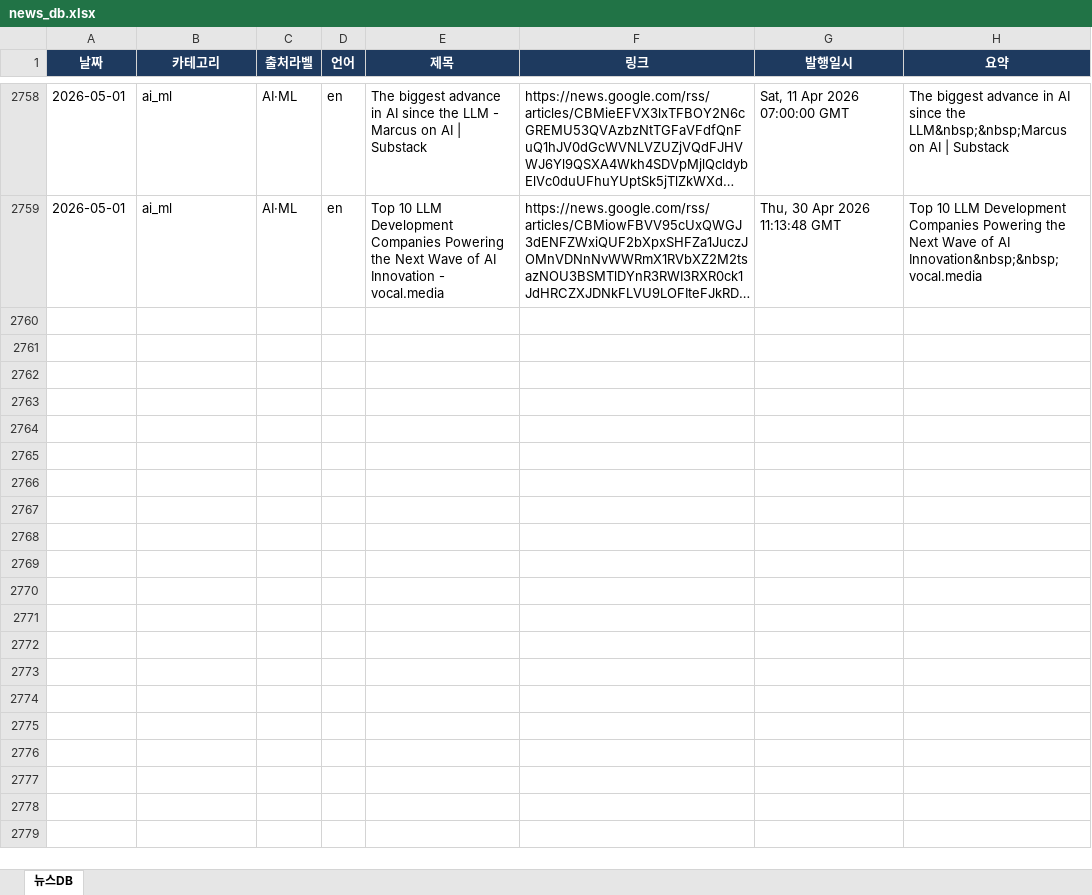
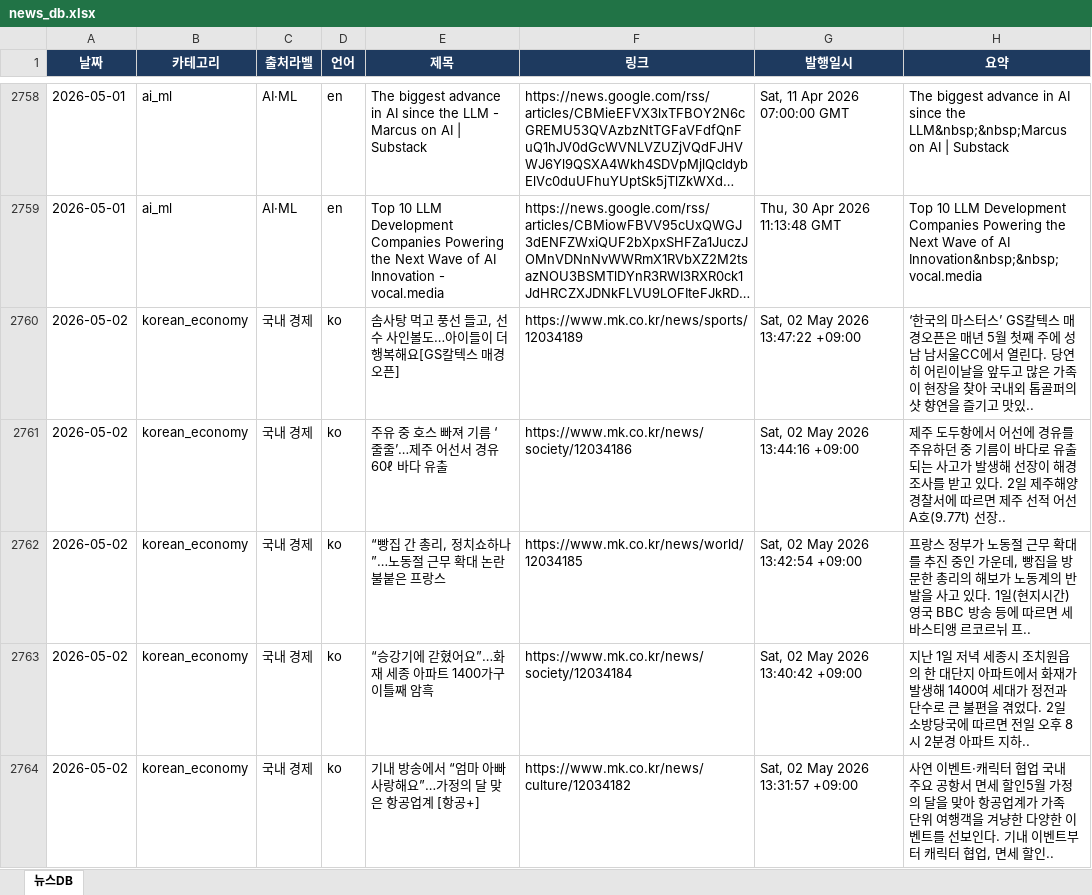
Before and after one commit to chamgil71/dailynews, an Excel workbook: storage/news_db.xlsx, sheet 뉴스DB, drawn as a sheet; only a part is shown, gaps mark what is left out; long unchanged cells end in …; values as stored, in another font and other column widths than the file's, no borders; the diff covers the shown part only; the diff names each change by its address in the sheet, - before the commit and + after, or states it on an @@ line.

```diff
--- a/storage/news_db.xlsx (sheet 뉴스DB)
+++ b/storage/news_db.xlsx (sheet 뉴스DB)
+row 2760: 2026-05-02 | korean_economy | 국내 경제 | ko | 솜사탕 먹고 풍선 들고, 선수 사인볼도…아이들이 더 행복해요[GS칼텍스 매경오픈] | https://www.mk.co.kr/news/sports/12034189 | Sat, 02 May 2026 13:47:22 +09:00 | ‘한국의 마스터스’ GS칼텍스 매경오픈은 매년 5월 첫째 주에 성남 남서울CC에서 열린다. 당연히 어린이날을 앞두고 많은 가족이 현장을 찾아 국내외 톱골퍼의 샷 향연을 즐기고 맛있..
+row 2761: 2026-05-02 | korean_economy | 국내 경제 | ko | 주유 중 호스 빠져 기름 ‘줄줄’…제주 어선서 경유 60ℓ 바다 유출 | https://www.mk.co.kr/news/society/12034186 | Sat, 02 May 2026 13:44:16 +09:00 | 제주 도두항에서 어선에 경유를 주유하던 중 기름이 바다로 유출되는 사고가 발생해 선장이 해경 조사를 받고 있다. 2일 제주해양경찰서에 따르면 제주 선적 어선 A호(9.77t) 선장..
+row 2762: 2026-05-02 | korean_economy | 국내 경제 | ko | “빵집 간 총리, 정치쇼하나”…노동절 근무 확대 논란 불붙은 프랑스 | https://www.mk.co.kr/news/world/12034185 | Sat, 02 May 2026 13:42:54 +09:00 | 프랑스 정부가 노동절 근무 확대를 추진 중인 가운데, 빵집을 방문한 총리의 해보가 노동계의 반발을 사고 있다. 1일(현지시간) 영국 BBC 방송 등에 따르면 세바스티앵 르코르뉘 프..
+row 2763: 2026-05-02 | korean_economy | 국내 경제 | ko | “승강기에 갇혔어요”…화재 세종 아파트 1400가구 이틀째 암흑 | https://www.mk.co.kr/news/society/12034184 | Sat, 02 May 2026 13:40:42 +09:00 | 지난 1일 저녁 세종시 조치원읍의 한 대단지 아파트에서 화재가 발생해 1400여 세대가 정전과 단수로 큰 불편을 겪었다. 2일 소방당국에 따르면 전일 오후 8시 2분경 아파트 지하..
+row 2764: 2026-05-02 | korean_economy | 국내 경제 | ko | 기내 방송에서 “엄마 아빠 사랑해요”…가정의 달 맞은 항공업계 [항공+] | https://www.mk.co.kr/news/culture/12034182 | Sat, 02 May 2026 13:31:57 +09:00 | 사연 이벤트·캐릭터 협업 국내 주요 공항서 면세 할인5월 가정의 달을 맞아 항공업계가 가족 단위 여행객을 겨냥한 다양한 이벤트를 선보인다. 기내 이벤트부터 캐릭터 협업, 면세 할인..
```
Also changed, not shown: 95 added rows elsewhere in this sheet, 56 other files.
